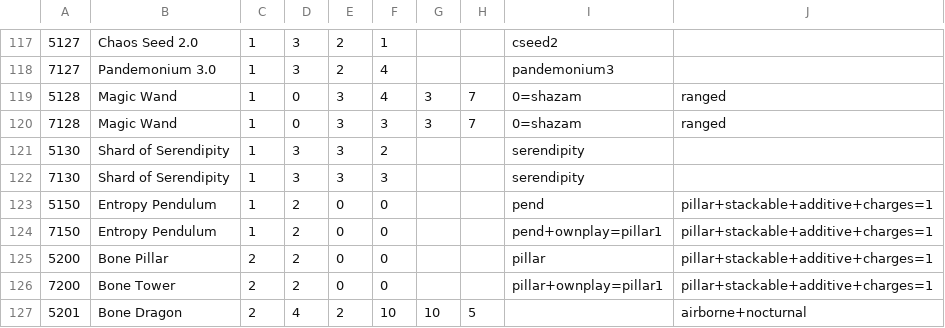
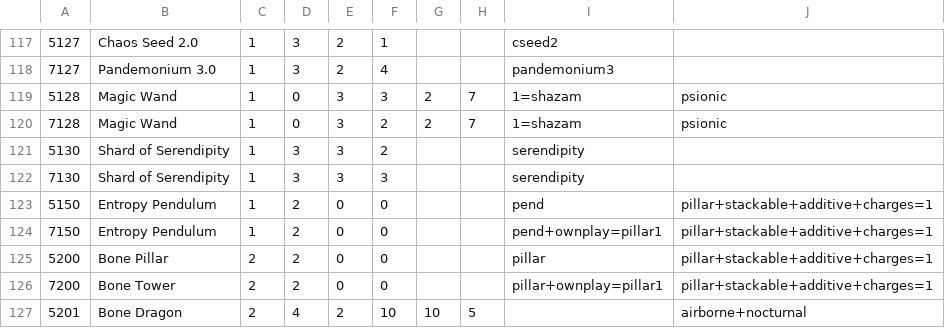
Before and after one commit to serprex/openEtG, a CSV file: src/cards.csv, drawn as a sheet; only a part is shown, gaps mark what is left out.

```diff
--- a/src/cards.csv
+++ b/src/cards.csv
@@ -118,4 +118,4 @@
 7127|Pandemonium 3.0|1|3|2|4|||pandemonium3|
-5128|Magic Wand|1|0|3|4|3|7|0=shazam|ranged
-7128|Magic Wand|1|0|3|3|3|7|0=shazam|ranged
+5128|Magic Wand|1|0|3|3|2|7|1=shazam|psionic
+7128|Magic Wand|1|0|3|2|2|7|1=shazam|psionic
 5130|Shard of Serendipity|1|3|3|2|||serendipity|
```
Also changed, not shown: 2 other files.
